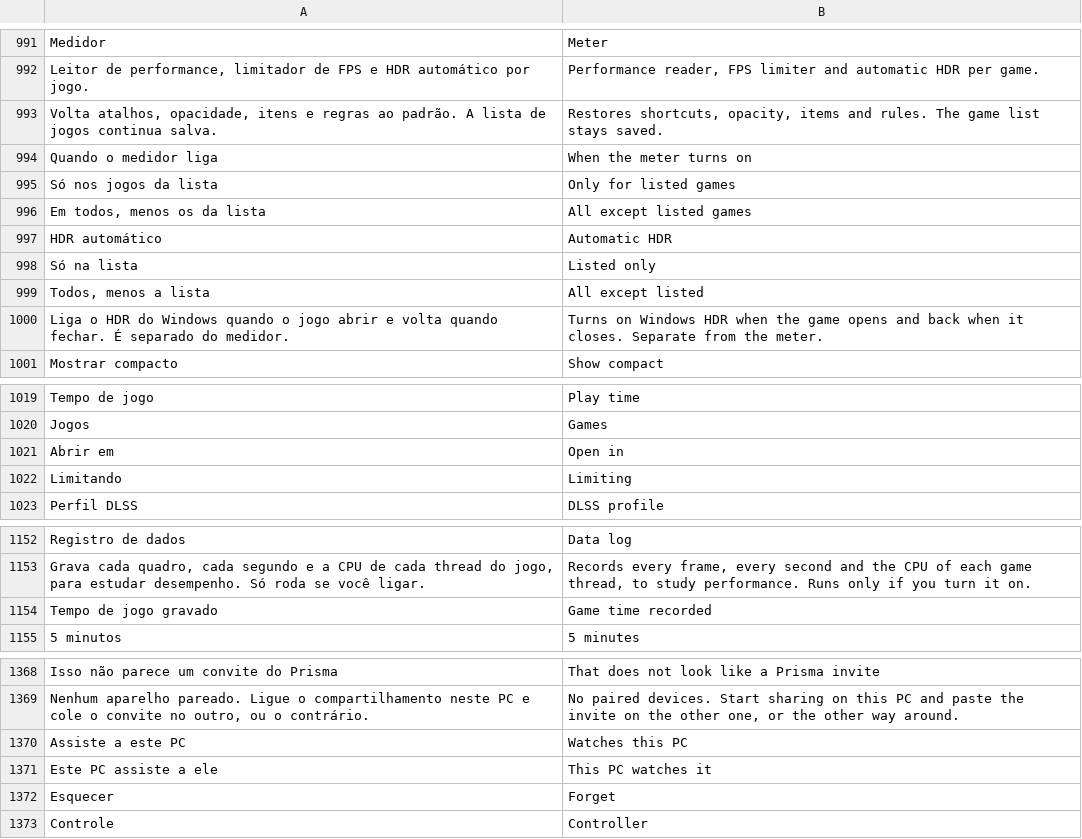
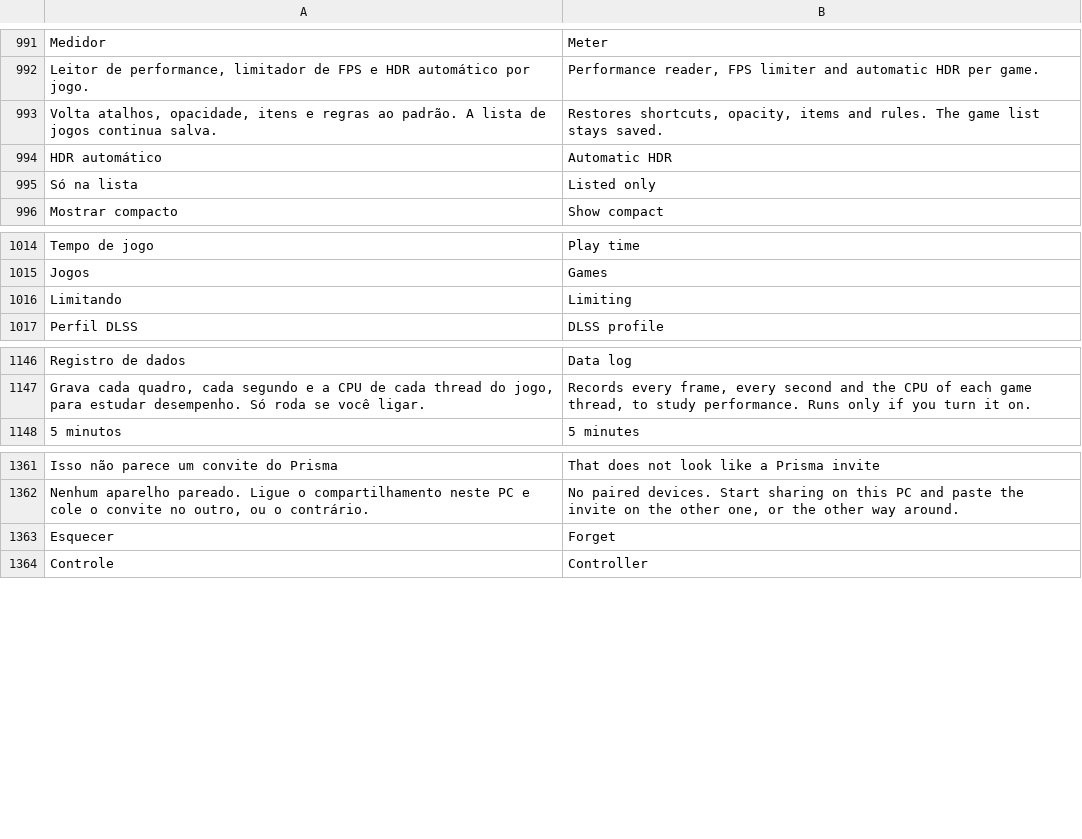
Before and after one commit to maliquem/Prisma, a TSV file: res/en.tsv, drawn as a sheet; only a part is shown, gaps mark what is left out; the diff covers the shown part only.

```diff
--- a/res/en.tsv
+++ b/res/en.tsv
@@ -993,9 +993,4 @@ Leitor de performance, limitador de FPS e HDR automático por jogo.	Performance
 Volta atalhos, opacidade, itens e regras ao padrão. A lista de jogos continua salva.	Restores shortcuts, opacity, items and rules. The game list stays saved.
-Quando o medidor liga	When the meter turns on
-Só nos jogos da lista	Only for listed games
-Em todos, menos os da lista	All except listed games
 HDR automático	Automatic HDR
 Só na lista	Listed only
-Todos, menos a lista	All except listed
-Liga o HDR do Windows quando o jogo abrir e volta quando fechar. É separado do medidor.	Turns on Windows HDR when the game opens and back when it closes. Separate from the meter.
 Mostrar compacto	Show compact
@@ -1020,3 +1015,2 @@ Tempo de jogo	Play time
 Jogos	Games
-Abrir em	Open in
 Limitando	Limiting
@@ -1153,3 +1147,2 @@ Registro de dados	Data log
 Grava cada quadro, cada segundo e a CPU de cada thread do jogo, para estudar desempenho. Só roda se você ligar.	Records every frame, every second and the CPU of each game thread, to study performance. Runs only if you turn it on.
-Tempo de jogo gravado	Game time recorded
 5 minutos	5 minutes
@@ -1369,4 +1362,2 @@ Isso não parece um convite do Prisma	That does not look like a Prisma invite
 Nenhum aparelho pareado. Ligue o compartilhamento neste PC e cole o convite no outro, ou o contrário.	No paired devices. Start sharing on this PC and paste the invite on the other one, or the other way around.
-Assiste a este PC	Watches this PC
-Este PC assiste a ele	This PC watches it
 Esquecer	Forget
```
Also changed, not shown: 25 added rows elsewhere in this file, 22 other files.
